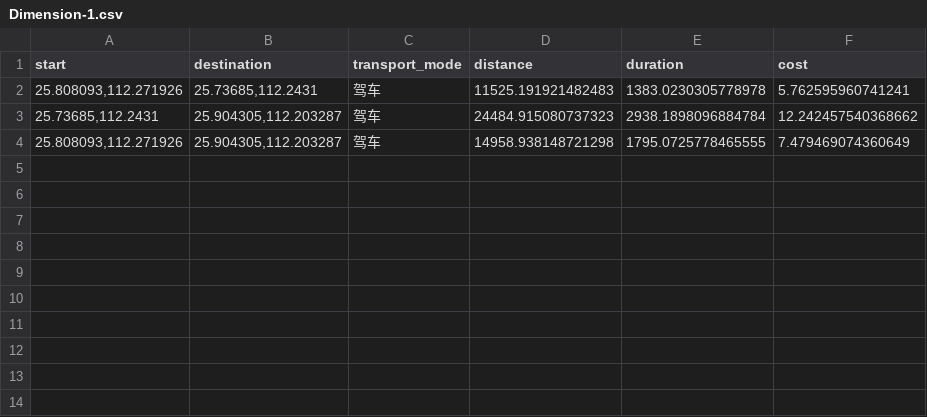
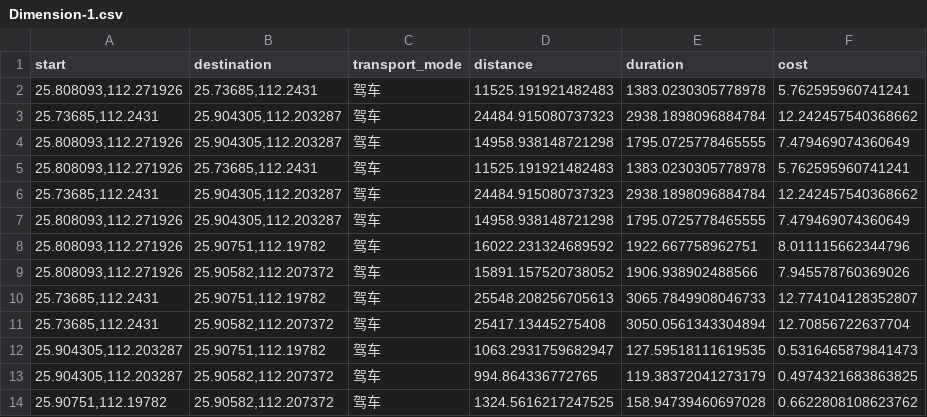
Before and after one commit to Jack-tendy-538/amxr, a CSV file: data/works/Dimension-1.csv, drawn as a sheet; the diff names each change by its address in the sheet, - before the commit and + after, or states it on an @@ line.

```diff
--- a/data/works/Dimension-1.csv
+++ b/data/works/Dimension-1.csv
+row 5: 25.808093,112.271926 | 25.73685,112.2431 | 驾车 | 11525.191921482483 | 1383.0230305778978 | 5.762595960741241
+row 6: 25.73685,112.2431 | 25.904305,112.203287 | 驾车 | 24484.915080737323 | 2938.1898096884784 | 12.242457540368662
+row 7: 25.808093,112.271926 | 25.904305,112.203287 | 驾车 | 14958.938148721298 | 1795.0725778465555 | 7.479469074360649
+row 8: 25.808093,112.271926 | 25.90751,112.19782 | 驾车 | 16022.231324689592 | 1922.667758962751 | 8.011115662344796
+row 9: 25.808093,112.271926 | 25.90582,112.207372 | 驾车 | 15891.157520738052 | 1906.938902488566 | 7.945578760369026
+row 10: 25.73685,112.2431 | 25.90751,112.19782 | 驾车 | 25548.208256705613 | 3065.7849908046733 | 12.774104128352807
+row 11: 25.73685,112.2431 | 25.90582,112.207372 | 驾车 | 25417.13445275408 | 3050.0561343304894 | 12.70856722637704
+row 12: 25.904305,112.203287 | 25.90751,112.19782 | 驾车 | 1063.2931759682947 | 127.59518111619535 | 0.5316465879841473
+row 13: 25.904305,112.203287 | 25.90582,112.207372 | 驾车 | 994.864336772765 | 119.38372041273179 | 0.4974321683863825
+row 14: 25.90751,112.19782 | 25.90582,112.207372 | 驾车 | 1324.5616217247525 | 158.94739460697028 | 0.6622808108623762
```
Also changed, not shown: data/works/Dimension-3.csv, 1 other file.
